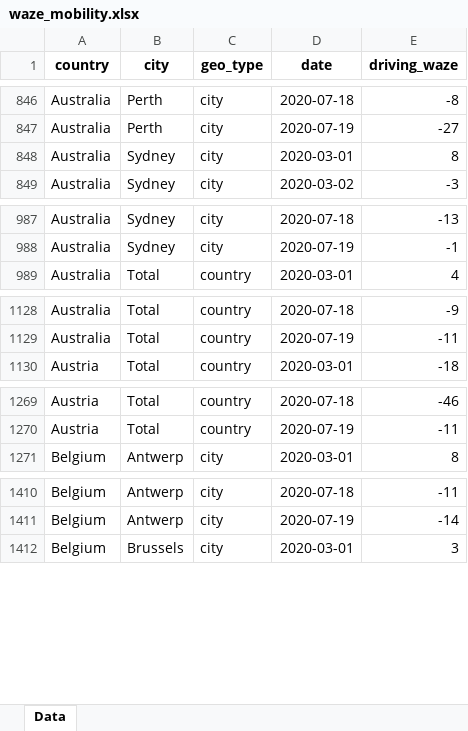
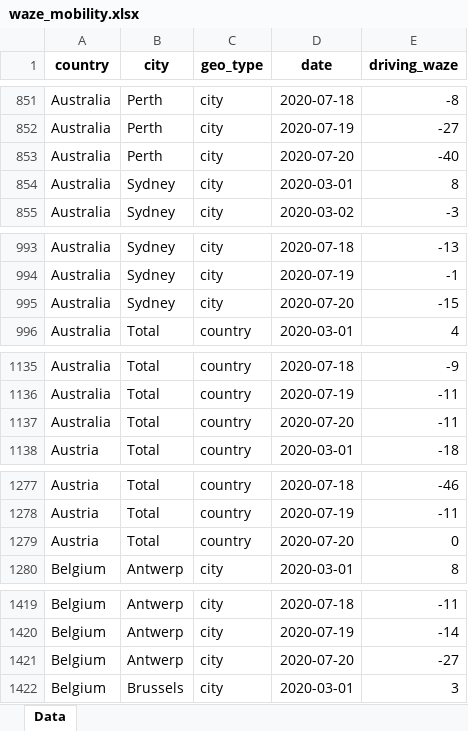
Before and after one commit to ActiveConclusion/COVID19_mobility, an Excel workbook: waze_reports/waze_mobility.xlsx, sheet Data, drawn as a sheet; only a part is shown, gaps mark what is left out; values as stored, in another font and other column widths than the file's, no borders; the diff covers the shown part only; the diff names each change by its address in the sheet, - before the commit and + after, or states it on an @@ line.

```diff
--- a/waze_reports/waze_mobility.xlsx (sheet Data)
+++ b/waze_reports/waze_mobility.xlsx (sheet Data)
+row 853: Australia | Perth | city | 2020-07-20 | -40
+row 995: Australia | Sydney | city | 2020-07-20 | -15
+row 1137: Australia | Total | country | 2020-07-20 | -11
+row 1279: Austria | Total | country | 2020-07-20 | 0
+row 1421: Belgium | Antwerp | city | 2020-07-20 | -27
```
Also changed, not shown: 180 added rows elsewhere in this sheet, 3 other files.
